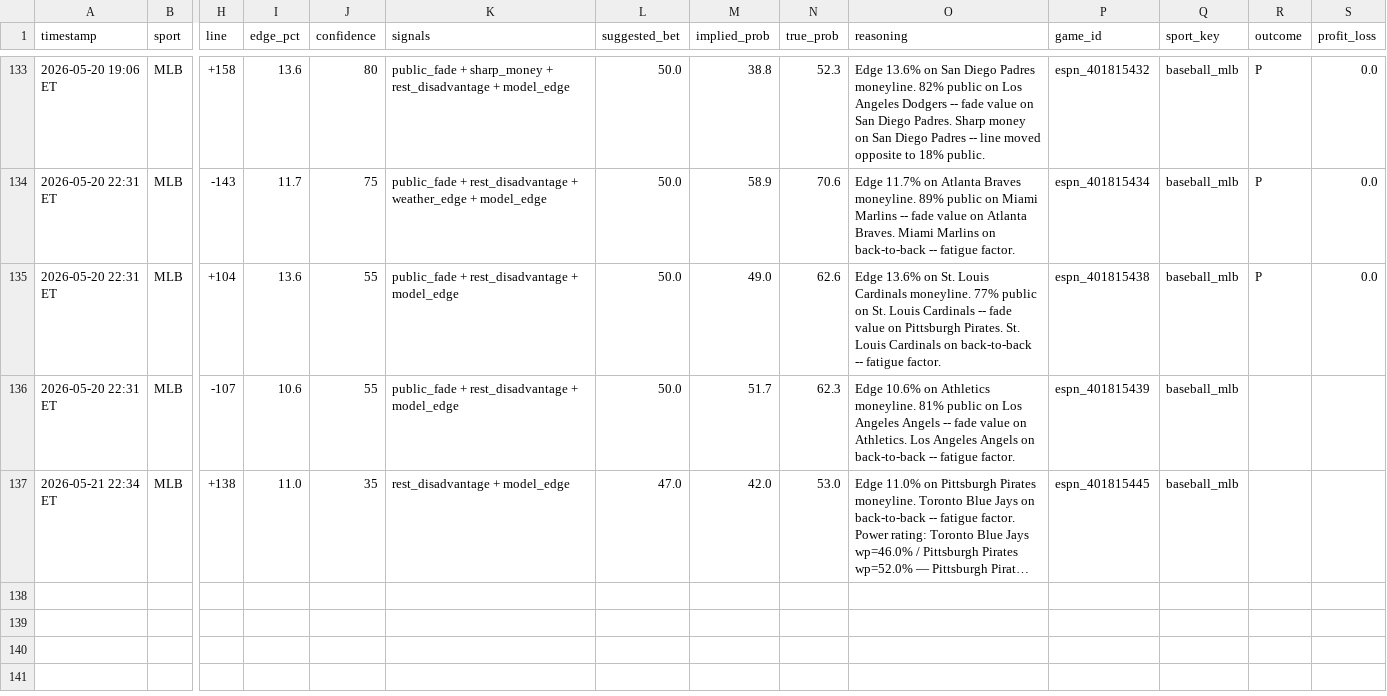
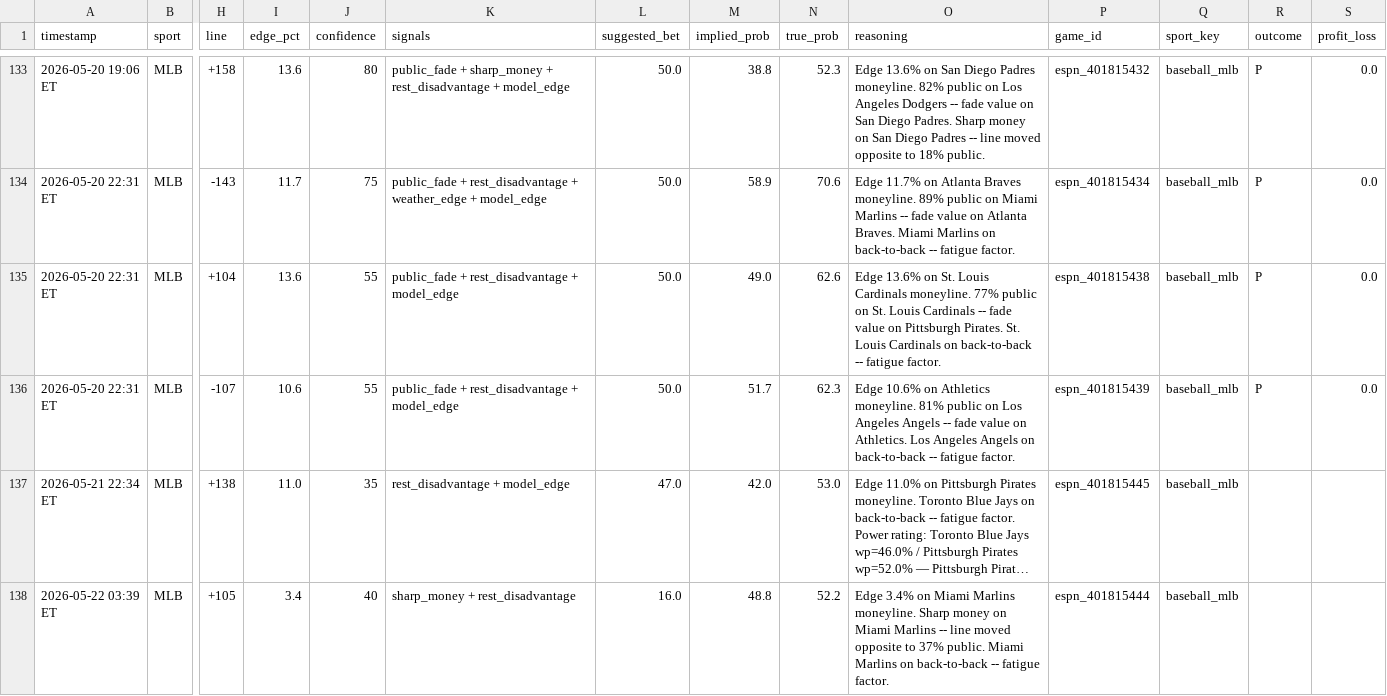
Before and after one commit to mehpackers13/fanduel-bot, a CSV file: bets_log.csv, drawn as a sheet; only a part is shown, gaps mark what is left out; long unchanged cells end in …; rows hold the shown columns only; the diff names each change by its address in the sheet, - before the commit and + after, or states it on an @@ line.

```diff
--- a/bets_log.csv
+++ b/bets_log.csv
-R136 (outcome): (empty)
+R136 (outcome): P
-S136 (profit_loss): (empty)
+S136 (profit_loss): 0.0
+row 138: 2026-05-22 03:39 ET | MLB | +105 | 3.4 | 40 | sharp_money + rest_disadvantage | 16.0 | 48.8 | 52.2 | Edge 3.4% on Miami Marlins moneyline. Sharp money on Miami Marlins -- line moved opposite to 37% public. Miami Marlins on back-to-back -- fatigue factor. | espn_401815444 | baseball_mlb
```
Also changed, not shown: 4 other files.
